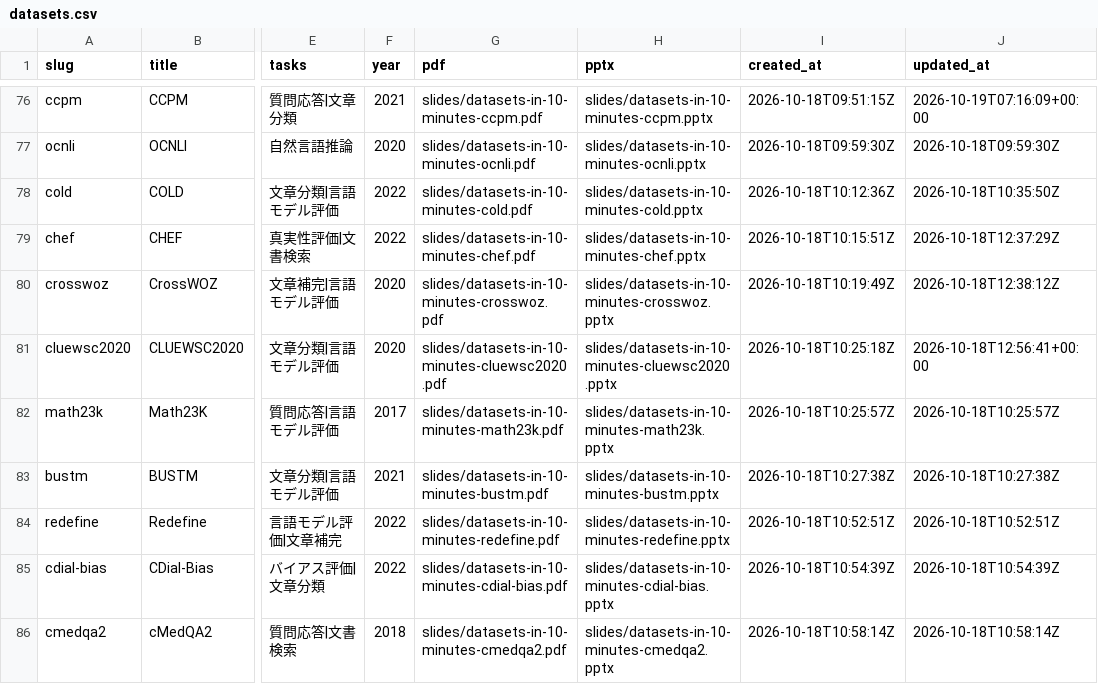
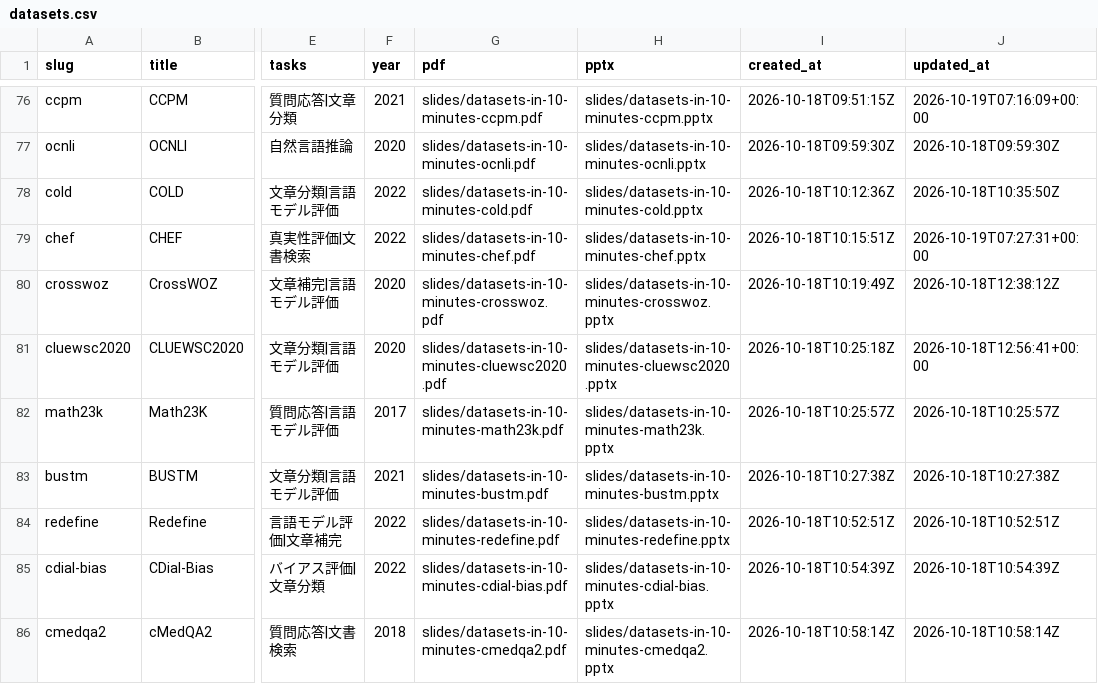
Before and after one commit to sasakiy84/datasets-in-10-minutes, a CSV file: site/datasets.csv, drawn as a sheet; only a part is shown, gaps mark what is left out; the diff names each change by its address in the sheet, - before the commit and + after, or states it on an @@ line.

```diff
--- a/site/datasets.csv
+++ b/site/datasets.csv
-J79 (updated_at): 2026-10-18T12:37:29Z
+J79 (updated_at): 2026-10-19T07:27:31+00:00
```
Also changed, not shown: docs/skill-proofreading/chef/editorial-2026-10/changes.tsv, 15 other files.
